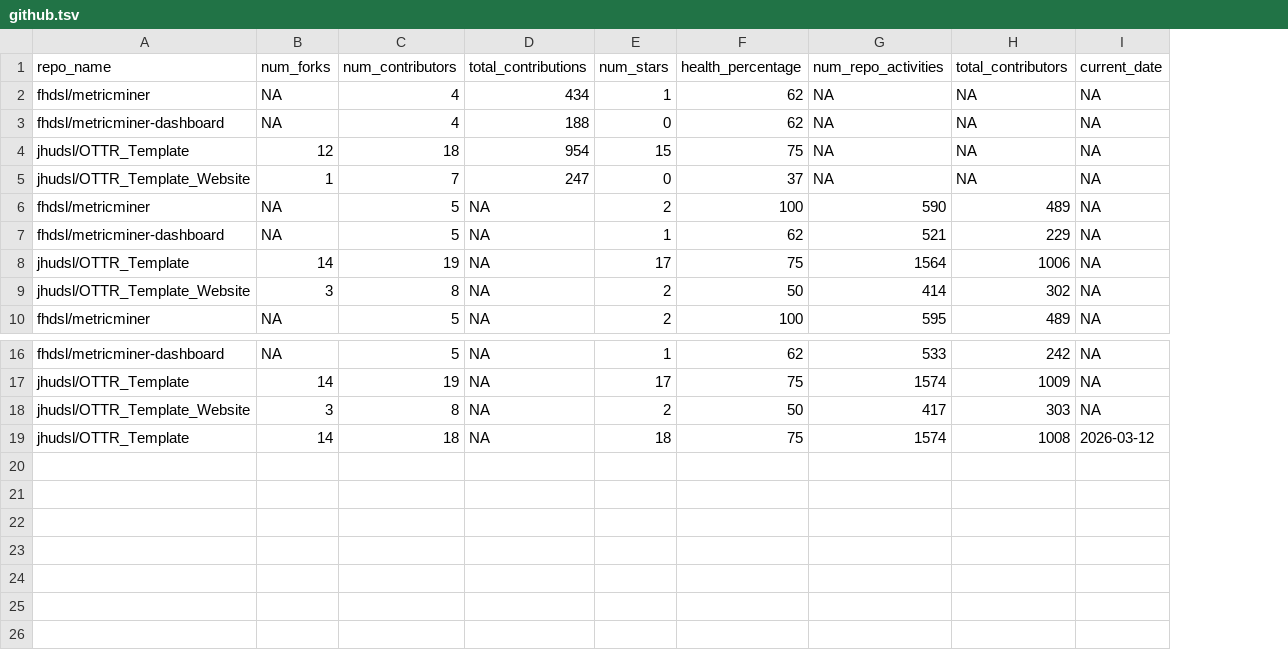
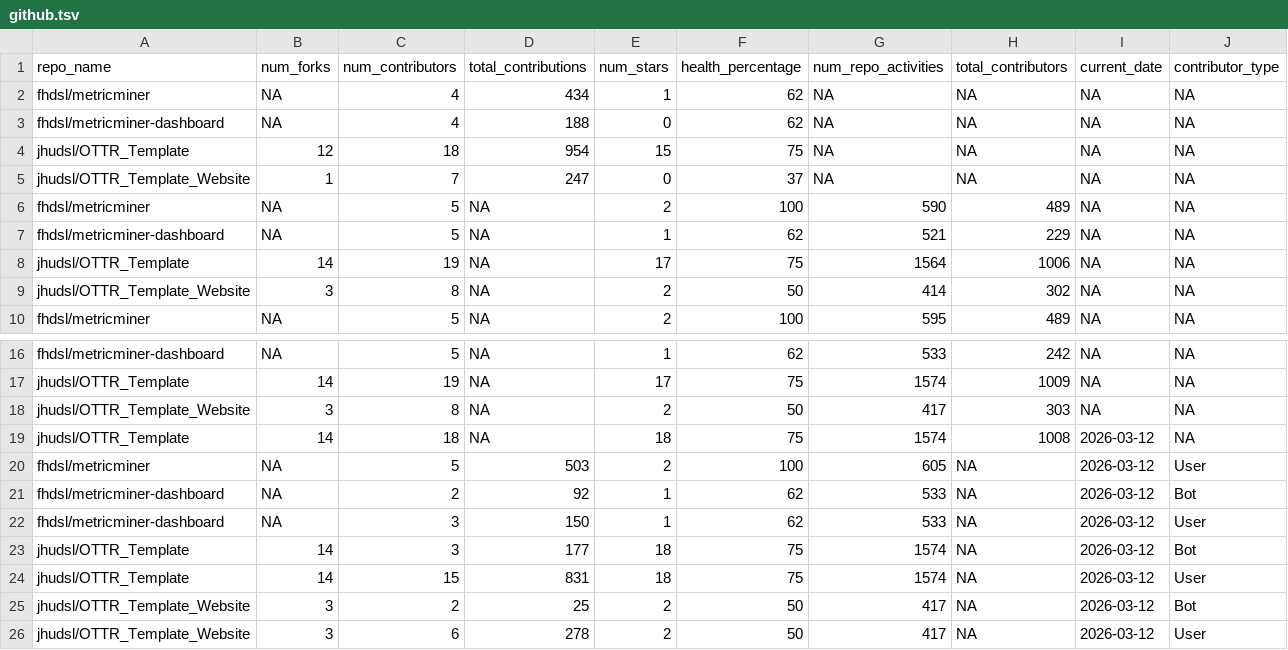
Before and after one commit to kweav/test-contributions-dashboard, a TSV file: metricminer_data/github/github.tsv, drawn as a sheet; only a part is shown, gaps mark what is left out; the diff names each change by its address in the sheet, - before the commit and + after, or states it on an @@ line.

```diff
--- a/metricminer_data/github/github.tsv
+++ b/metricminer_data/github/github.tsv
+column J (contributor_type), rows 2-10: all NA; rows 16-19: all NA
+row 20: fhdsl/metricminer | NA | 5 | 503 | 2 | 100 | 605 | NA | 2026-03-12 | User
+row 21: fhdsl/metricminer-dashboard | NA | 2 | 92 | 1 | 62 | 533 | NA | 2026-03-12 | Bot
+row 22: fhdsl/metricminer-dashboard | NA | 3 | 150 | 1 | 62 | 533 | NA | 2026-03-12 | User
+row 23: jhudsl/OTTR_Template | 14 | 3 | 177 | 18 | 75 | 1574 | NA | 2026-03-12 | Bot
+row 24: jhudsl/OTTR_Template | 14 | 15 | 831 | 18 | 75 | 1574 | NA | 2026-03-12 | User
+row 25: jhudsl/OTTR_Template_Website | 3 | 2 | 25 | 2 | 50 | 417 | NA | 2026-03-12 | Bot
+row 26: jhudsl/OTTR_Template_Website | 3 | 6 | 278 | 2 | 50 | 417 | NA | 2026-03-12 | User
```
